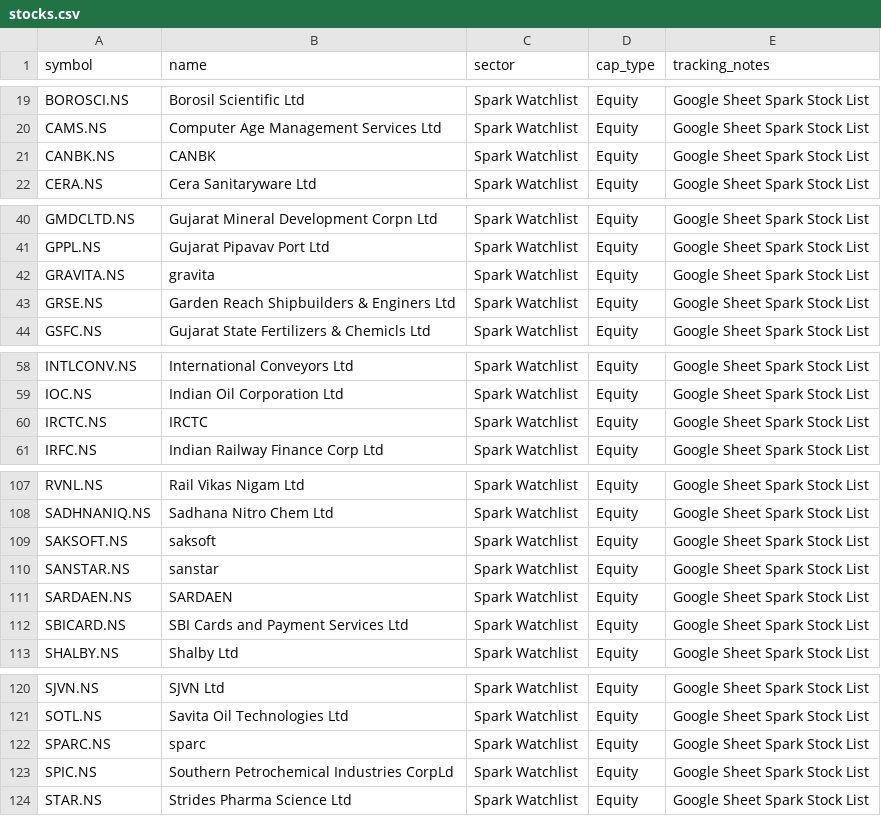
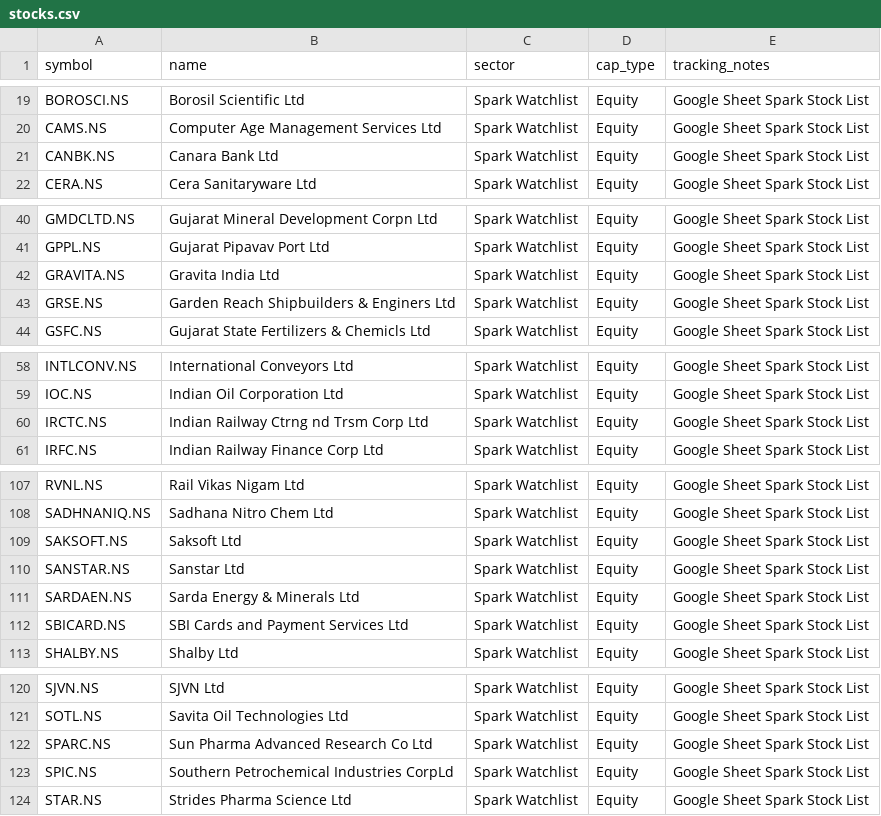
Before and after one commit to digant2207/My-Stocks, a CSV file: stocks.csv, drawn as a sheet; only a part is shown, gaps mark what is left out; the diff covers the shown part only.

```diff
--- a/stocks.csv
+++ b/stocks.csv
@@ -20,3 +20,3 @@ BOROSCI.NS,Borosil Scientific Ltd,Spark Watchlist,Equity,Google Sheet Spark Stoc
 CAMS.NS,Computer Age Management Services Ltd,Spark Watchlist,Equity,Google Sheet Spark Stock List
-CANBK.NS,CANBK,Spark Watchlist,Equity,Google Sheet Spark Stock List
+CANBK.NS,Canara Bank Ltd,Spark Watchlist,Equity,Google Sheet Spark Stock List
 CERA.NS,Cera Sanitaryware Ltd,Spark Watchlist,Equity,Google Sheet Spark Stock List
@@ -41,3 +41,3 @@ GMDCLTD.NS,Gujarat Mineral Development Corpn Ltd,Spark Watchlist,Equity,Google S
 GPPL.NS,Gujarat Pipavav Port Ltd,Spark Watchlist,Equity,Google Sheet Spark Stock List
-GRAVITA.NS,gravita,Spark Watchlist,Equity,Google Sheet Spark Stock List
+GRAVITA.NS,Gravita India Ltd,Spark Watchlist,Equity,Google Sheet Spark Stock List
 GRSE.NS,Garden Reach Shipbuilders & Enginers Ltd,Spark Watchlist,Equity,Google Sheet Spark Stock List
@@ -59,3 +59,3 @@ INTLCONV.NS,International Conveyors Ltd,Spark Watchlist,Equity,Google Sheet Spar
 IOC.NS,Indian Oil Corporation Ltd,Spark Watchlist,Equity,Google Sheet Spark Stock List
-IRCTC.NS,IRCTC,Spark Watchlist,Equity,Google Sheet Spark Stock List
+IRCTC.NS,Indian Railway Ctrng nd Trsm Corp Ltd,Spark Watchlist,Equity,Google Sheet Spark Stock List
 IRFC.NS,Indian Railway Finance Corp Ltd,Spark Watchlist,Equity,Google Sheet Spark Stock List
@@ -108,5 +108,5 @@ RVNL.NS,Rail Vikas Nigam Ltd,Spark Watchlist,Equity,Google Sheet Spark Stock Lis
 SADHNANIQ.NS,Sadhana Nitro Chem Ltd,Spark Watchlist,Equity,Google Sheet Spark Stock List
-SAKSOFT.NS,saksoft,Spark Watchlist,Equity,Google Sheet Spark Stock List
-SANSTAR.NS,sanstar,Spark Watchlist,Equity,Google Sheet Spark Stock List
-SARDAEN.NS,SARDAEN,Spark Watchlist,Equity,Google Sheet Spark Stock List
+SAKSOFT.NS,Saksoft Ltd,Spark Watchlist,Equity,Google Sheet Spark Stock List
+SANSTAR.NS,Sanstar Ltd,Spark Watchlist,Equity,Google Sheet Spark Stock List
+SARDAEN.NS,Sarda Energy & Minerals Ltd,Spark Watchlist,Equity,Google Sheet Spark Stock List
 SBICARD.NS,SBI Cards and Payment Services Ltd,Spark Watchlist,Equity,Google Sheet Spark Stock List
@@ -121,3 +121,3 @@ SJVN.NS,SJVN Ltd,Spark Watchlist,Equity,Google Sheet Spark Stock List
 SOTL.NS,Savita Oil Technologies Ltd,Spark Watchlist,Equity,Google Sheet Spark Stock List
-SPARC.NS,sparc,Spark Watchlist,Equity,Google Sheet Spark Stock List
+SPARC.NS,Sun Pharma Advanced Research Co Ltd,Spark Watchlist,Equity,Google Sheet Spark Stock List
 SPIC.NS,Southern Petrochemical Industries CorpLd,Spark Watchlist,Equity,Google Sheet Spark Stock List
```
Also changed, not shown: 11 edited cells elsewhere in this file, stocks_active.csv, 4 other files.
